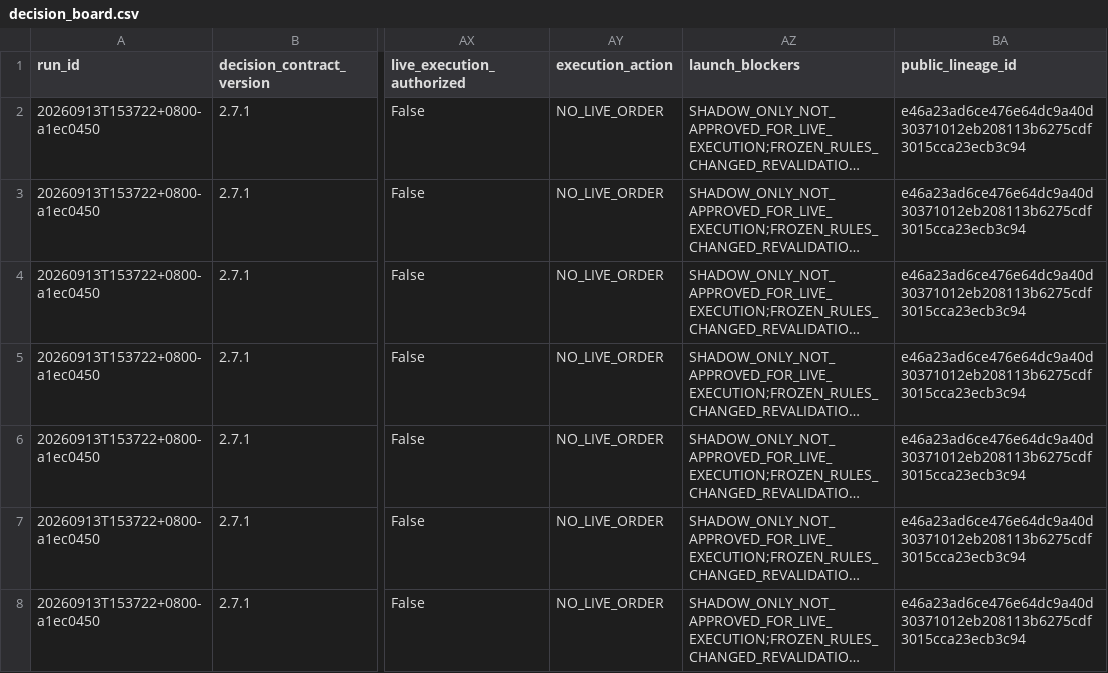
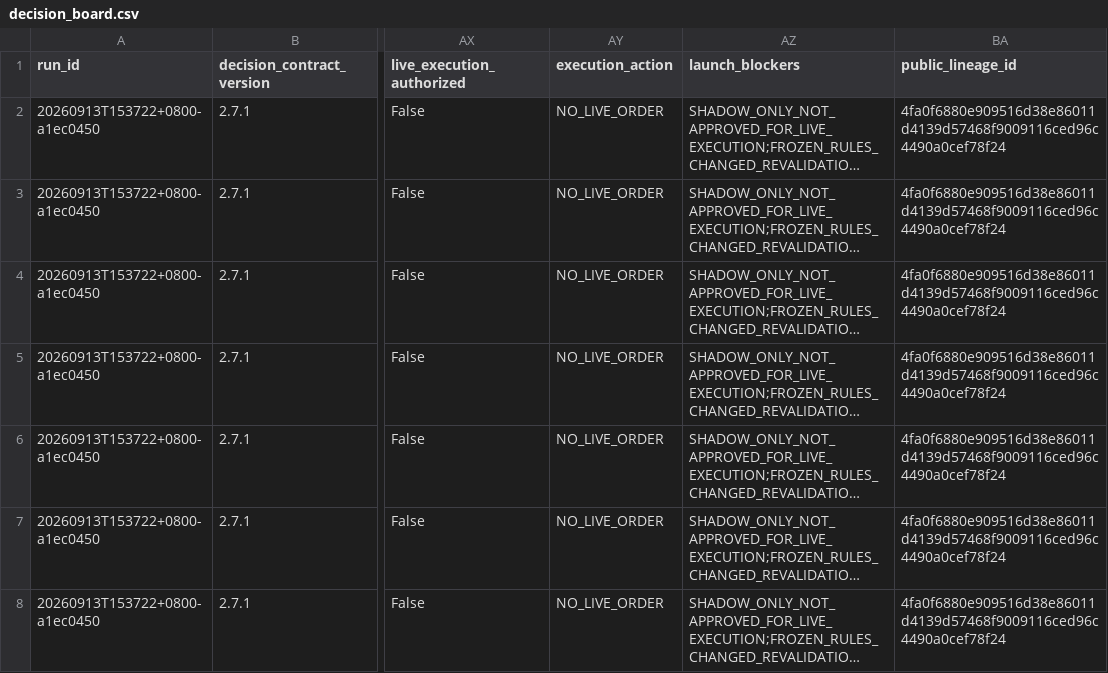
Before and after one commit to pa45251/alpha-hunter-v2, a CSV file: output/decision_board.csv, drawn as a sheet; only a part is shown, gaps mark what is left out; long unchanged cells end in …; the diff covers the shown part only; the diff names each change by its address in the sheet, - before the commit and + after, or states it on an @@ line.

```diff
--- a/output/decision_board.csv
+++ b/output/decision_board.csv
-BA2:BA8 (public_lineage_id): e46a23ad6ce476e64dc9a40d30371012eb208113b6275cdf3015cca23ecb3c94
+BA2:BA8 (public_lineage_id): 4fa0f6880e909516d38e86011d4139d57468f9009116ced96c4490a0cef78f24
```
Also changed, not shown: 59 edited cells elsewhere in this file, output/decision_history.csv, output/driver_activation_v3.csv, 10 other files.
